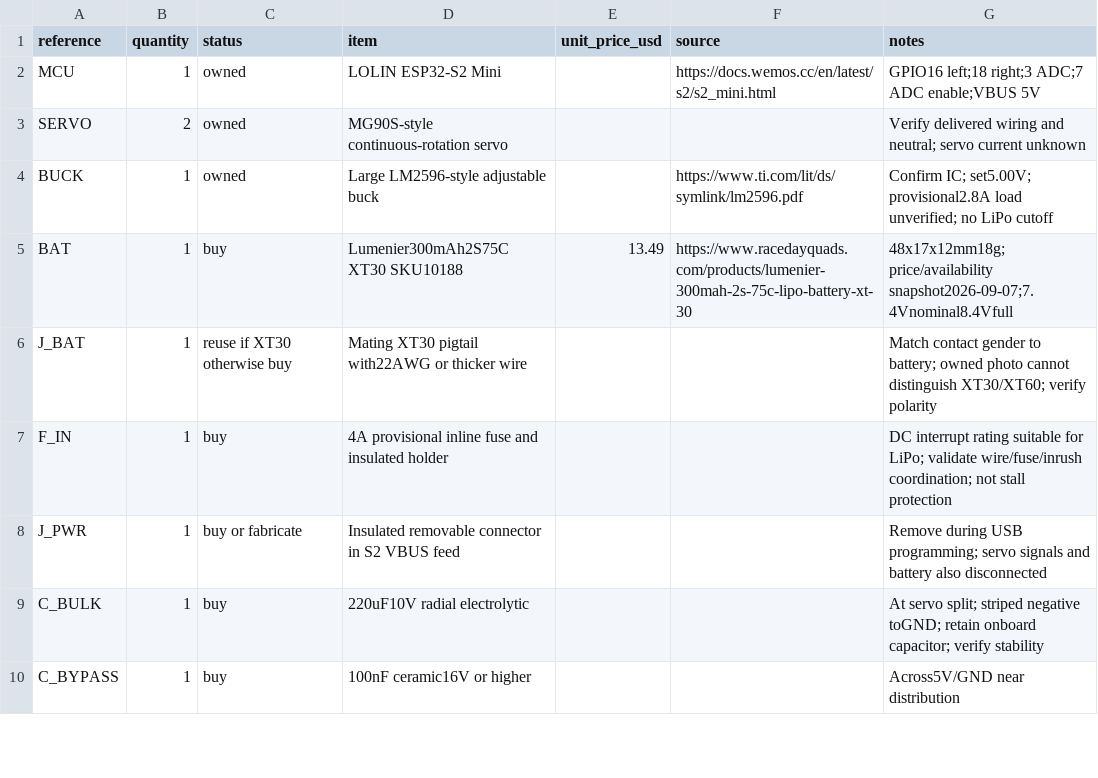
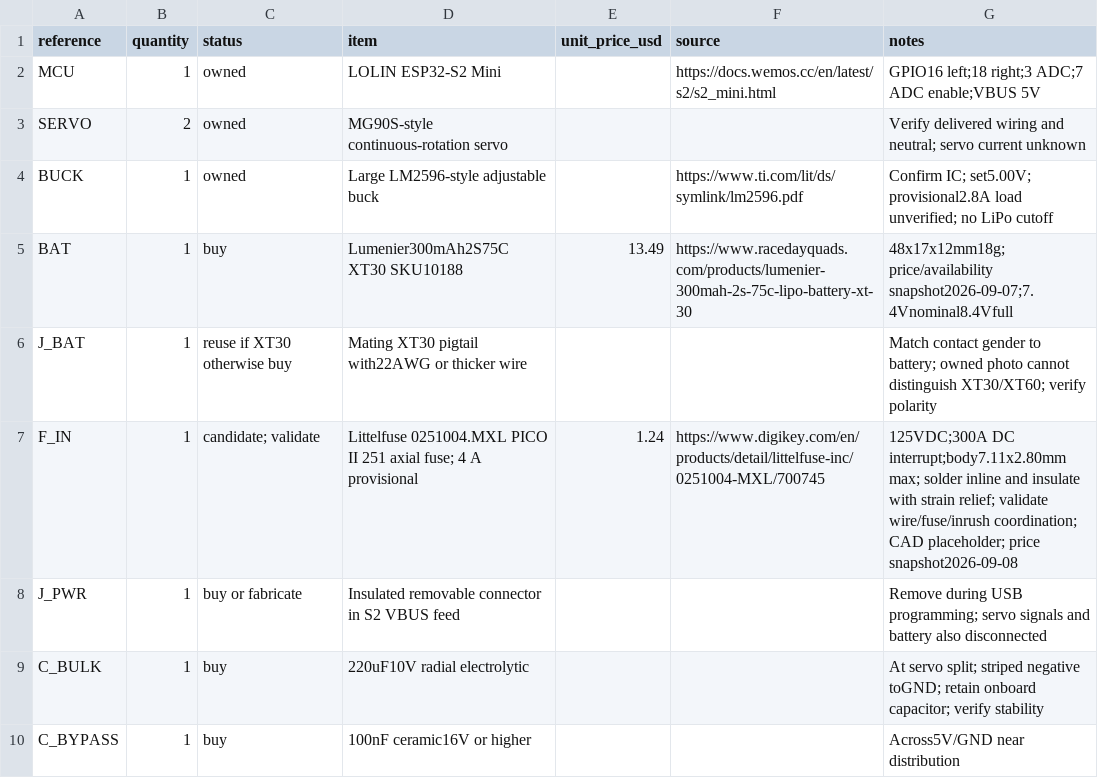
Before and after one commit to eoinest/diagonal-spy-car, a CSV file: electronics/camera-free-bom.csv, drawn as a sheet; only a part is shown.

Commit message:
docs: add fuse photo and explain under-deck sensing components

```diff
--- a/electronics/camera-free-bom.csv
+++ b/electronics/camera-free-bom.csv
@@ -6,3 +6,3 @@ BAT,1,buy,Lumenier300mAh2S75C XT30 SKU10188,13.49,https://www.racedayquads.com/p
 J_BAT,1,reuse if XT30 otherwise buy,Mating XT30 pigtail with22AWG or thicker wire,,,Match contact gender to battery; owned photo cannot distinguish XT30/XT60; verify polarity
-F_IN,1,buy,4A provisional inline fuse and insulated holder,,,DC interrupt rating suitable for LiPo; validate wire/fuse/inrush coordination; not stall protection
+F_IN,1,candidate; validate,Littelfuse 0251004.MXL PICO II 251 axial fuse; 4 A provisional,1.24,https://www.digikey.com/en/products/detail/littelfuse-inc/0251004-MXL/700745,125VDC;300A DC interrupt;body7.11x2.80mm max; solder inline and insulate with strain relief; validate wire/fuse/inrush coordination; CAD placeholder; price snapshot2026-09-08
 J_PWR,1,buy or fabricate,Insulated removable connector in S2 VBUS feed,,,Remove during USB programming; servo signals and battery also disconnected
```
Also changed, not shown: 5 other files.
